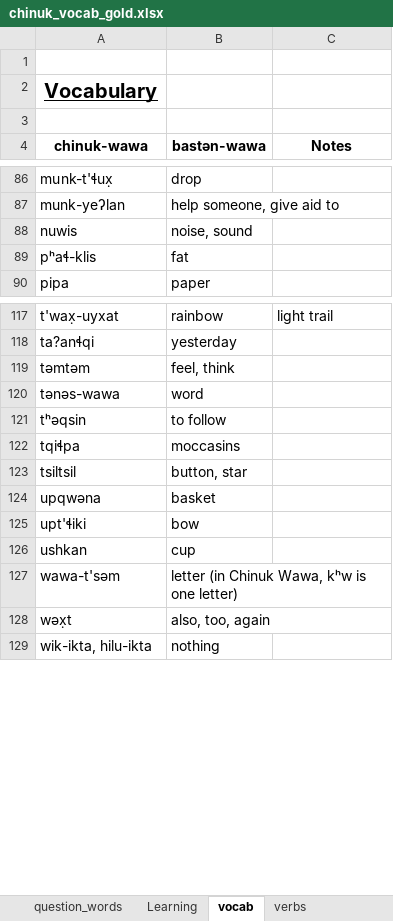
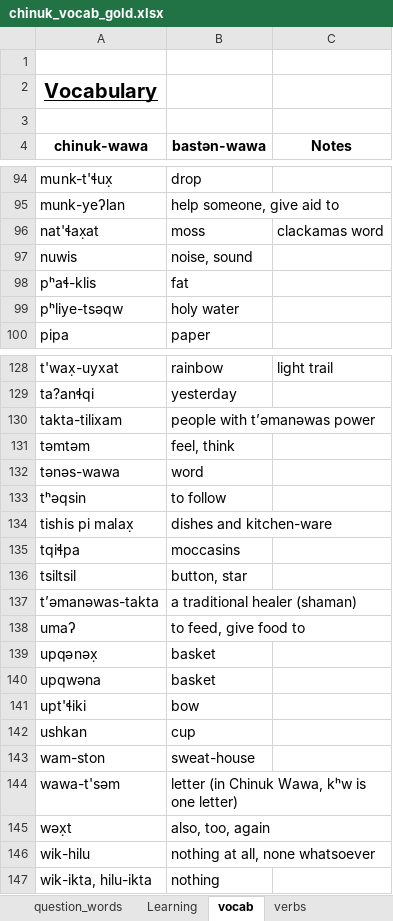
Before and after one commit to cjgraydon/chinuk_vocab_spreadsheet, an Excel workbook: chinuk_vocab_gold.xlsx, sheet vocab, drawn as a sheet; only a part is shown, gaps mark what is left out; values as stored, in another font and other column widths than the file's, no borders; the diff covers the shown part only; the diff names each change by its address in the sheet, - before the commit and + after, or states it on an @@ line.

```diff
--- a/chinuk_vocab_gold.xlsx (sheet vocab)
+++ b/chinuk_vocab_gold.xlsx (sheet vocab)
@@ row 146 moved to row 96: nat'ɬax̣at @@
+row 99: pʰliye-tsəqw | holy water
+row 130: takta-tilixam | people with tʼəmanəwas power
+row 134: tishis pi malax̣ | dishes and kitchen-ware
+row 137: tʼəmanəwas-takta | a traditional healer (shaman)
+row 138: umaʔ | to feed, give food to
@@ row 147 moved to row 139: upqənəx̣ @@
+row 143: wam-ston | sweat-house
+row 146: wik-hilu | nothing at all, none whatsoever
```
Also changed, not shown: 8 added rows and 3 moved rows elsewhere in this sheet, sheet verbs, sheet parts of day, other sheet tabs.
